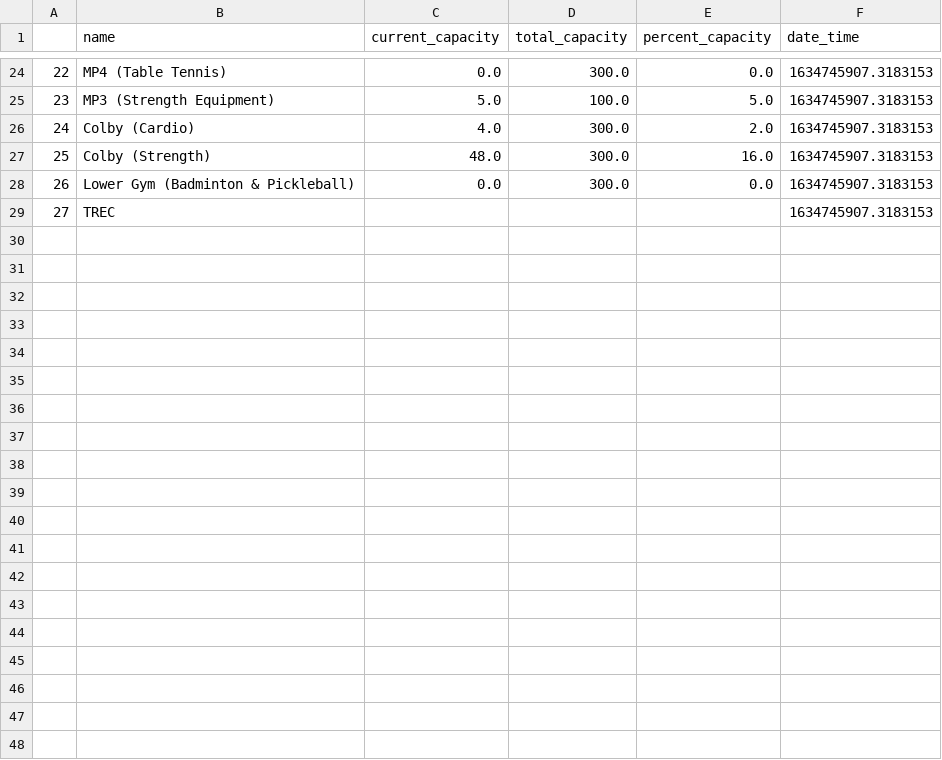
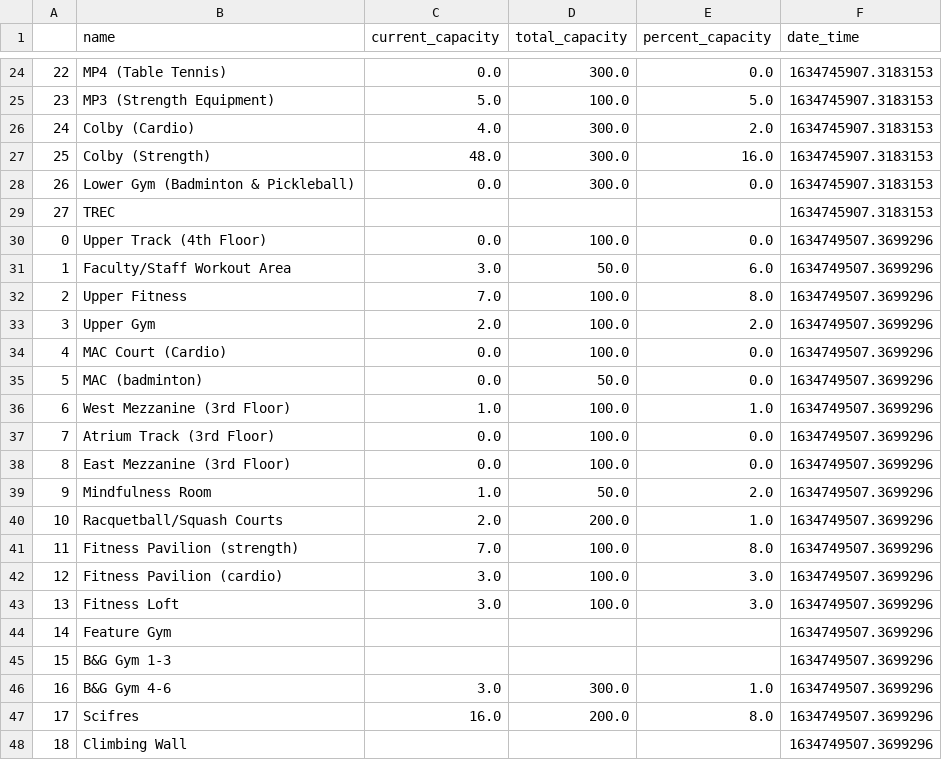
Before and after one commit to sodonova/corecproj, a CSV file: usage_data_20.csv, drawn as a sheet; only a part is shown, gaps mark what is left out; the diff covers the shown part only; the diff names each change by its address in the sheet, - before the commit and + after, or states it on an @@ line.

Commit message:
Commit data hour 13

```diff
--- a/usage_data_20.csv
+++ b/usage_data_20.csv
+row 30: 0 | Upper Track (4th Floor) | 0.0 | 100.0 | 0.0 | 1634749507.3699296
+row 31: 1 | Faculty/Staff Workout Area | 3.0 | 50.0 | 6.0 | 1634749507.3699296
+row 32: 2 | Upper Fitness | 7.0 | 100.0 | 8.0 | 1634749507.3699296
+row 33: 3 | Upper Gym | 2.0 | 100.0 | 2.0 | 1634749507.3699296
+row 34: 4 | MAC Court (Cardio) | 0.0 | 100.0 | 0.0 | 1634749507.3699296
+row 35: 5 | MAC (badminton) | 0.0 | 50.0 | 0.0 | 1634749507.3699296
+row 36: 6 | West Mezzanine (3rd Floor) | 1.0 | 100.0 | 1.0 | 1634749507.3699296
+row 37: 7 | Atrium Track (3rd Floor) | 0.0 | 100.0 | 0.0 | 1634749507.3699296
+row 38: 8 | East Mezzanine (3rd Floor) | 0.0 | 100.0 | 0.0 | 1634749507.3699296
+row 39: 9 | Mindfulness Room | 1.0 | 50.0 | 2.0 | 1634749507.3699296
+row 40: 10 | Racquetball/Squash Courts | 2.0 | 200.0 | 1.0 | 1634749507.3699296
+row 41: 11 | Fitness Pavilion (strength) | 7.0 | 100.0 | 8.0 | 1634749507.3699296
+row 42: 12 | Fitness Pavilion (cardio) | 3.0 | 100.0 | 3.0 | 1634749507.3699296
+row 43: 13 | Fitness Loft | 3.0 | 100.0 | 3.0 | 1634749507.3699296
+row 44: 14 | Feature Gym |  |  |  | 1634749507.3699296
+row 45: 15 | B&G Gym 1-3 |  |  |  | 1634749507.3699296
+row 46: 16 | B&G Gym 4-6 | 3.0 | 300.0 | 1.0 | 1634749507.3699296
+row 47: 17 | Scifres | 16.0 | 200.0 | 8.0 | 1634749507.3699296
+row 48: 18 | Climbing Wall |  |  |  | 1634749507.3699296
```
Also changed, not shown: 9 added rows elsewhere in this file.
